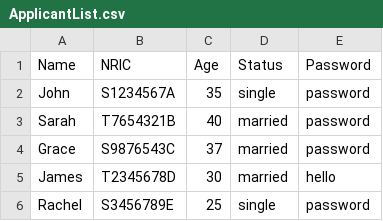
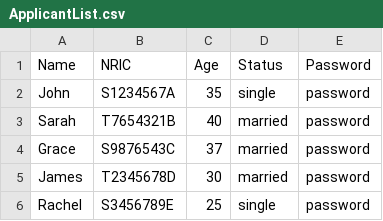
Before and after one commit to jannxle/SC2002-FDAD-GRP3-, a CSV file: BTO_application/data/ApplicantList.csv, drawn as a sheet.

```diff
--- a/BTO_application/data/ApplicantList.csv
+++ b/BTO_application/data/ApplicantList.csv
@@ -4,3 +4,3 @@ Sarah,T7654321B,40,married,password
 Grace,S9876543C,37,married,password
-James,T2345678D,30,married,hello
+James,T2345678D,30,married,password
 Rachel,S3456789E,25,single,password
```
Also changed, not shown: BTO_application/data/ProjectList.csv, 8 other files.
